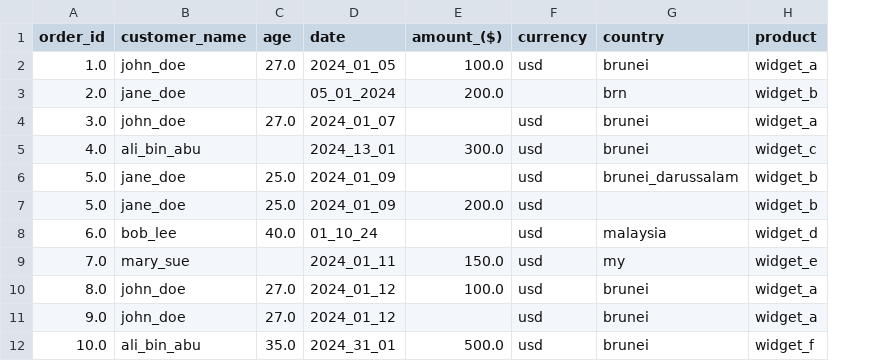
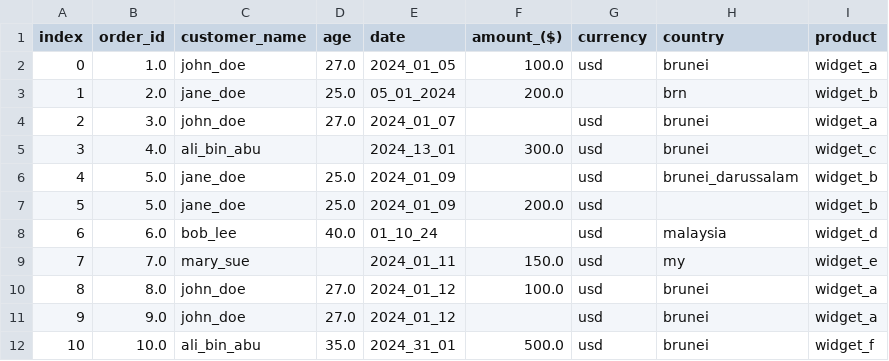
Before and after one commit to Mohammed-Musab/Lazy-Data-Cleaner, a CSV file: Data/bad_orders_data_cleaned.csv, drawn as a sheet; addresses are those after the commit; the diff names each change by its address in the sheet, - before the commit and + after, or states it on an @@ line.

```diff
--- a/Data/bad_orders_data_cleaned.csv
+++ b/Data/bad_orders_data_cleaned.csv
+column A (index), rows 2-12: 0 | 1 | 2 | 3 | 4 | 5 | 6 | 7 | 8 | 9 | 10
-D3 (age): (empty)
+D3 (age): 25.0
```
Also changed, not shown: 8 other files.
